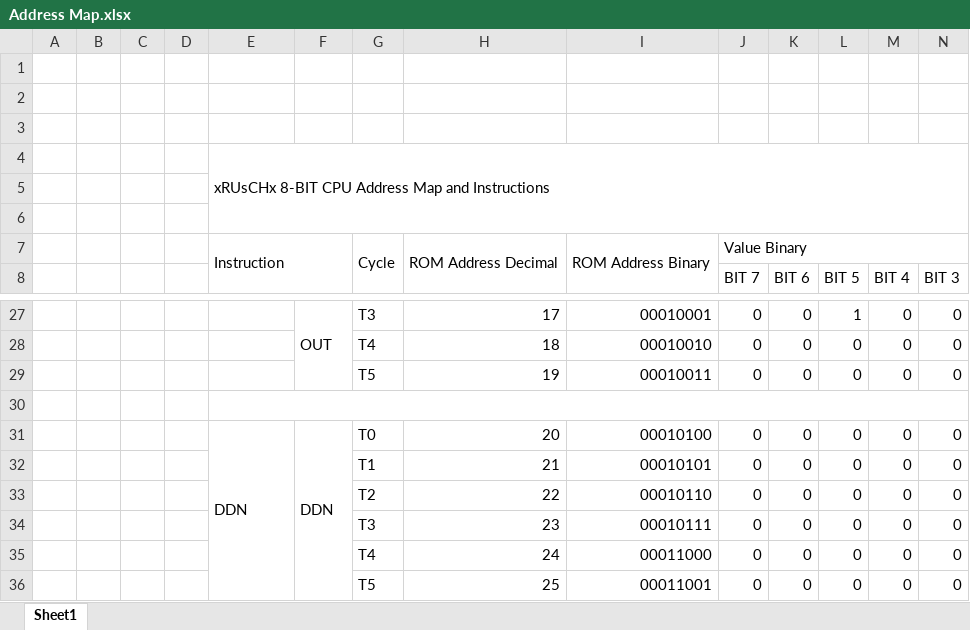
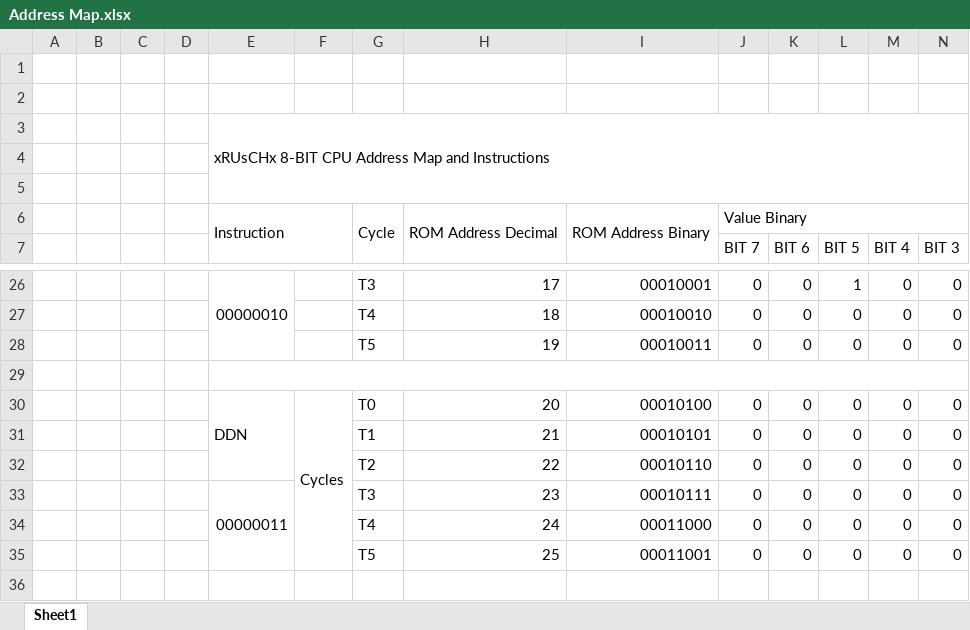
Before and after one commit to xruschx/8-Bit-Cpu, an Excel workbook: ROM/Address Map.xlsx, sheet Sheet1, drawn as a sheet; only a part is shown, gaps mark what is left out; values as stored, in another font and other column widths than the file's, no cell formats; conditional formats not drawn; removed rows and columns are numbered as before the commit, all else as after; rows hold the shown columns only; the diff covers the shown part only; the diff names each change by its address in the sheet, - before the commit and + after, or states it on an @@ line.

```diff
--- a/ROM/Address Map.xlsx (sheet Sheet1)
+++ b/ROM/Address Map.xlsx (sheet Sheet1)
-row 3: (empty)
-E26: (empty)
+E26: 00000010
+E26:E28 merged
-F26: OUT
+F26: (empty)
-F27:F29 merged
-E31:E36 merged
+E30:E32 merged
-F30: DDN
+F30: Cycles
-E33: (empty)
+E33: 00000011
+E33:E35 merged
```
Also changed, not shown: 1 added row, 1 removed row, 14 edited cells and merged cells elsewhere in this sheet, cell formats, formulas that keep their value, 6 other files.
